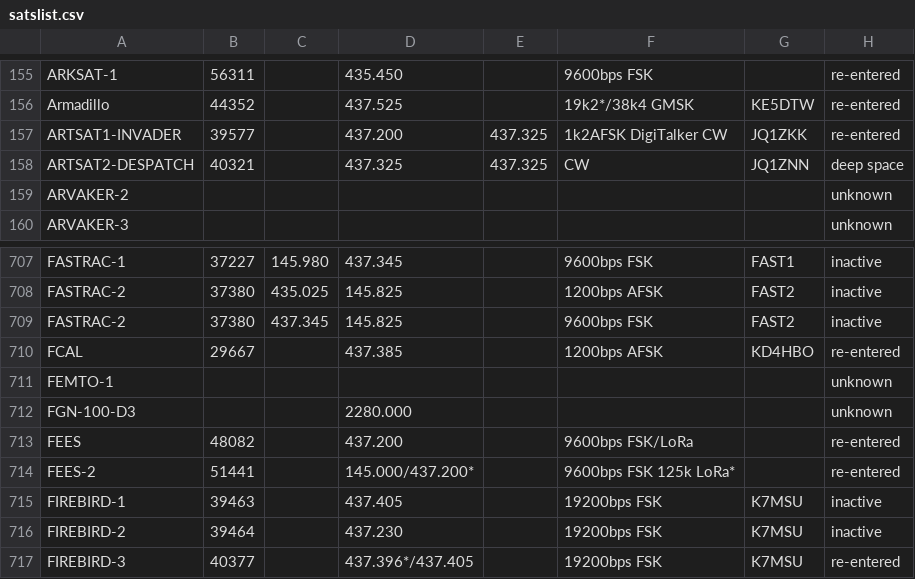
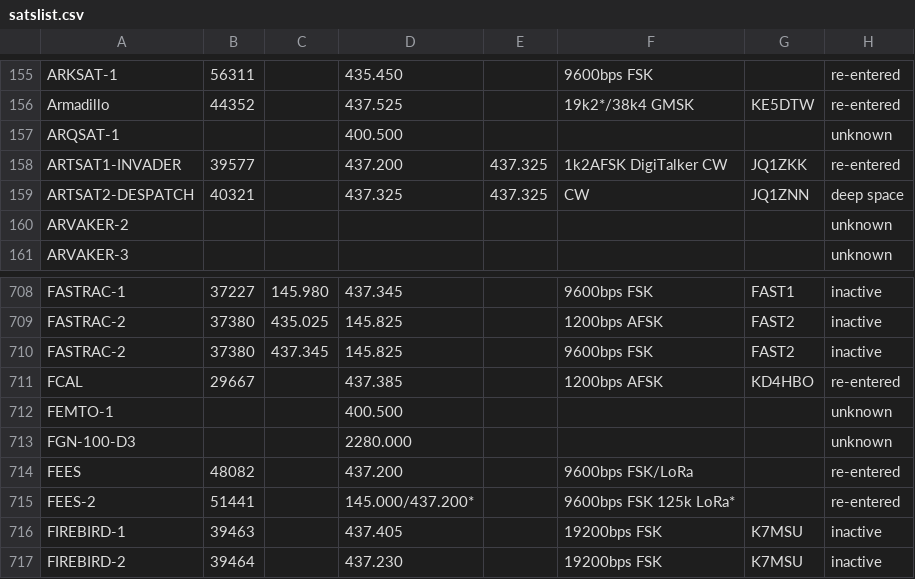
Before and after one commit to drzh/astro, a CSV file: satellite/satslist.csv, drawn as a sheet; only a part is shown, gaps mark what is left out; the shorter side is filled out with more unchanged rows.

```diff
--- a/satellite/satslist.csv
+++ b/satellite/satslist.csv
@@ -156,2 +156,3 @@ ARKSAT-1;56311;;435.450 ;;9600bps FSK;;re-entered
 Armadillo;44352;;437.525 ;;19k2*/38k4 GMSK;KE5DTW;re-entered
+ARQSAT-1;;;400.500 ;;;;unknown
 ARTSAT1-INVADER;39577;;437.200 ;437.325 ;1k2AFSK DigiTalker CW;JQ1ZKK;re-entered
@@ -710,3 +711,3 @@ FASTRAC-2;37380;437.345 ;145.825 ;;9600bps FSK;FAST2;inactive
 FCAL;29667;;437.385 ;;1200bps AFSK;KD4HBO;re-entered
-FEMTO-1;;;;;;;unknown
+FEMTO-1;;;400.500 ;;;;unknown
 FGN-100-D3;;;2280.000 ;;;;unknown
```
Also changed, not shown: 5 other files.
